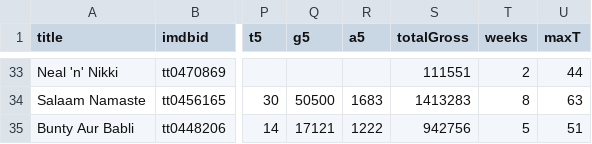
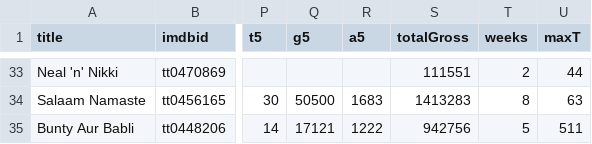
Before and after one commit to hellogreg/yashraj, a CSV file: yashraj.csv, drawn as a sheet; only a part is shown, gaps mark what is left out; the diff names each change by its address in the sheet, - before the commit and + after, or states it on an @@ line.

Commit message:
First publication-ready commit.

```diff
--- a/yashraj.csv
+++ b/yashraj.csv
-U35 (maxT): 51
+U35 (maxT): 511
```
